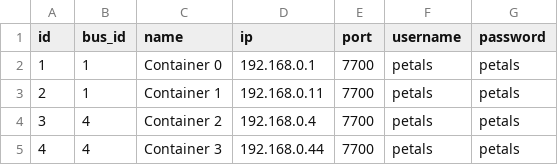
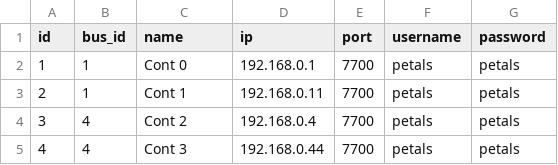
Before and after one commit to petalslink/petals-cockpit, a CSV file: e2e/data/containers.csv, drawn as a sheet.

```diff
--- a/e2e/data/containers.csv
+++ b/e2e/data/containers.csv
@@ -1,5 +1,5 @@
 id,bus_id,name,ip,port,username,password
-1,1,Container 0,192.168.0.1,7700,petals,petals
-2,1,Container 1,192.168.0.11,7700,petals,petals
-3,4,Container 2,192.168.0.4,7700,petals,petals
-4,4,Container 3,192.168.0.44,7700,petals,petals
+1,1,Cont 0,192.168.0.1,7700,petals,petals
+2,1,Cont 1,192.168.0.11,7700,petals,petals
+3,4,Cont 2,192.168.0.4,7700,petals,petals
+4,4,Cont 3,192.168.0.44,7700,petals,petals
```
Also changed, not shown: e2e/data/buses.csv, e2e/data/components.csv, 6 other files.
